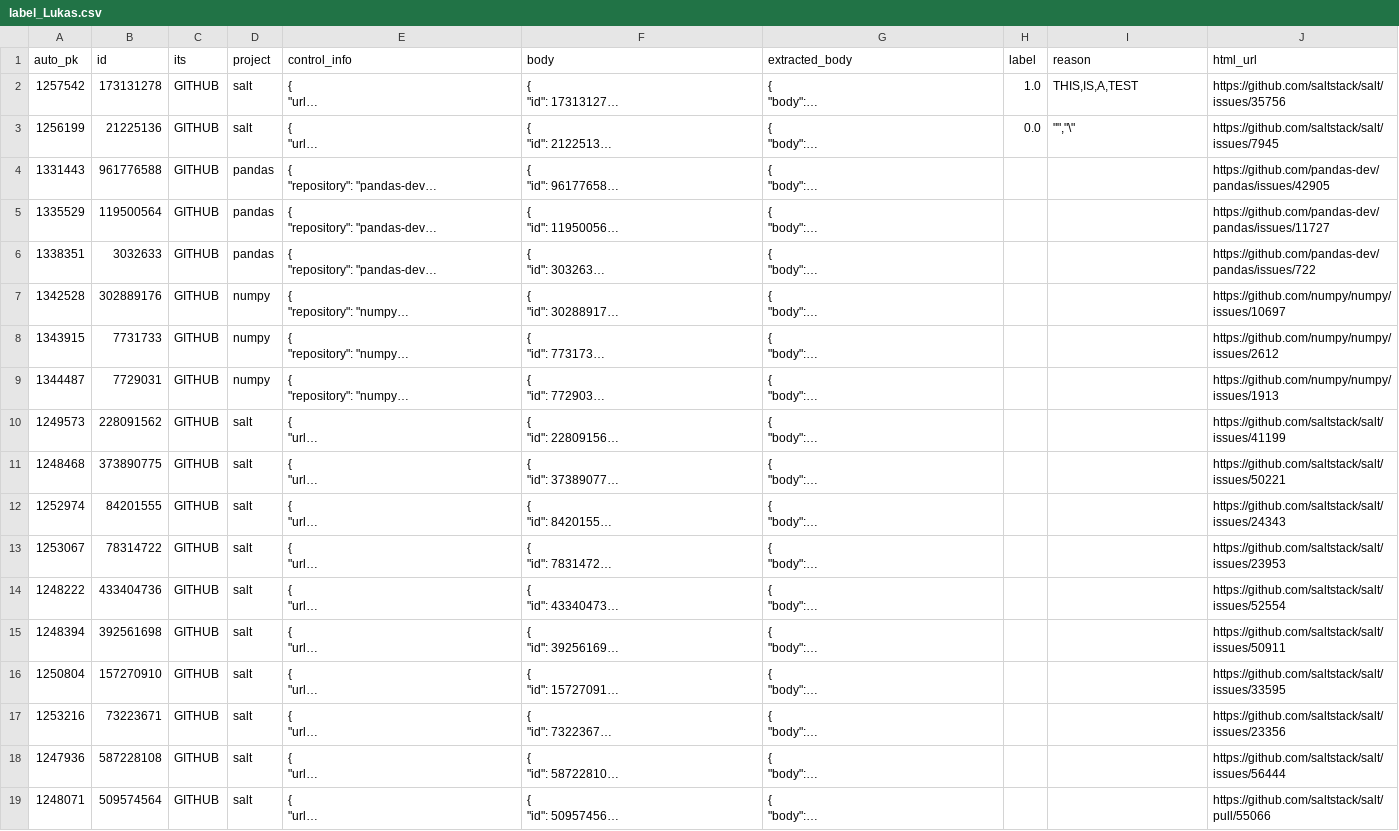
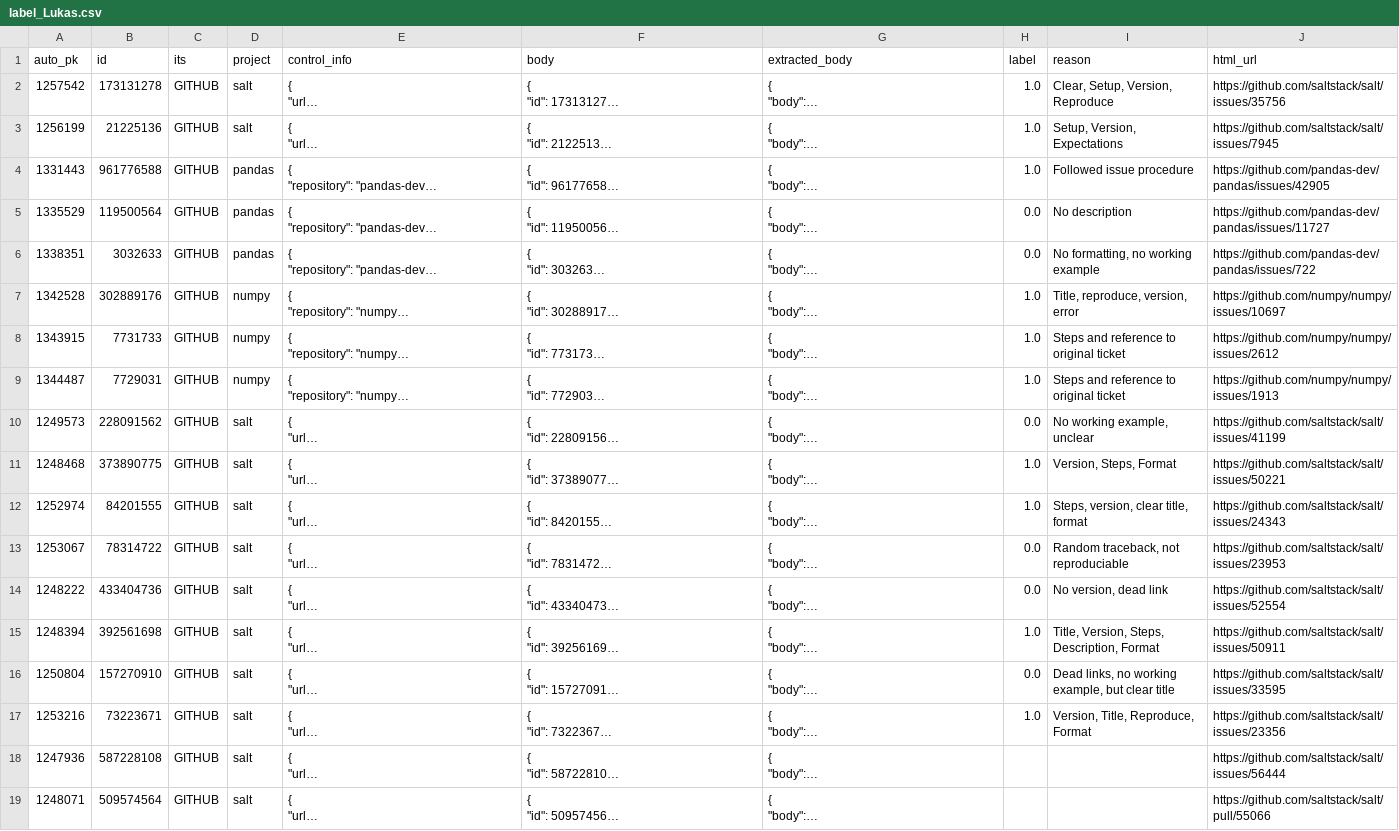
Before and after one commit to ttasnim68/LLM_label_app, a CSV file: dataset/label_Lukas.csv, drawn as a sheet; only a part is shown; long unchanged cells end in …; the diff names each change by its address in the sheet, - before the commit and + after, or states it on an @@ line.

Commit message:
Update dataset with new labels and reasons

```diff
--- a/dataset/label_Lukas.csv
+++ b/dataset/label_Lukas.csv
-I2 (reason): THIS,IS,A,TEST
+I2 (reason): Clear, Setup, Version, Reproduce
-H3 (label): 0.0
+H3 (label): 1.0
-I3 (reason): "","\"
+I3 (reason): Setup, Version, Expectations
-H4 (label): (empty)
+H4 (label): 1.0
-I4 (reason): (empty)
+I4 (reason): Followed issue procedure
-H5:H6 (label): (empty)
+H5:H6 (label): 0.0
-I5 (reason): (empty)
+I5 (reason): No description
-I6 (reason): (empty)
+I6 (reason): No formatting, no working example
-H7:H9 (label): (empty)
+H7:H9 (label): 1.0
-I7 (reason): (empty)
+I7 (reason): Title, reproduce, version, error
-I8:I9 (reason): (empty)
+I8:I9 (reason): Steps and reference to original ticket
-H10 (label): (empty)
+H10 (label): 0.0
-I10 (reason): (empty)
+I10 (reason): No working example, unclear
-H11:H12 (label): (empty)
+H11:H12 (label): 1.0
-I11 (reason): (empty)
+I11 (reason): Version, Steps, Format
-I12 (reason): (empty)
+I12 (reason): Steps, version, clear title, format
-H13:H14 (label): (empty)
+H13:H14 (label): 0.0
-I13 (reason): (empty)
+I13 (reason): Random traceback, not reproduciable
-I14 (reason): (empty)
+I14 (reason): No version, dead link
-H15 (label): (empty)
+H15 (label): 1.0
-I15 (reason): (empty)
+I15 (reason): Title, Version, Steps, Description, Format
-H16 (label): (empty)
+H16 (label): 0.0
-I16 (reason): (empty)
+I16 (reason): Dead links, no working example, but clear title
-H17 (label): (empty)
+H17 (label): 1.0
-I17 (reason): (empty)
+I17 (reason): Version, Title, Reproduce, Format
```
